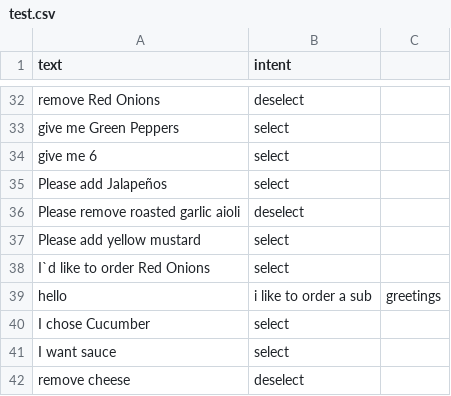
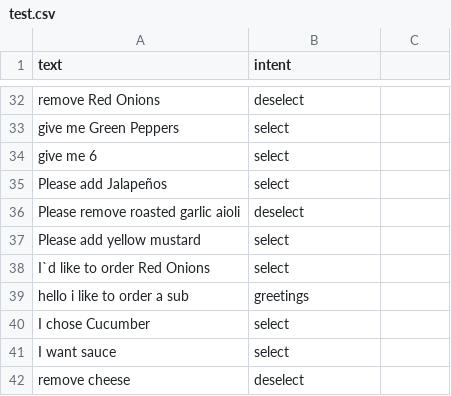
Before and after one commit to nvasu001/CS-733-Voice-Assistant-for-Food-Ordering, a CSV file: test.csv, drawn as a sheet; only a part is shown, gaps mark what is left out.

Commit message:
Update test.csv

```diff
--- a/test.csv
+++ b/test.csv
@@ -38,3 +38,3 @@ Please add yellow mustard,select
 I`d like to order Red Onions,select
-hello, i like to order a sub,greetings
+hello i like to order a sub,greetings
 I chose Cucumber,select
```
